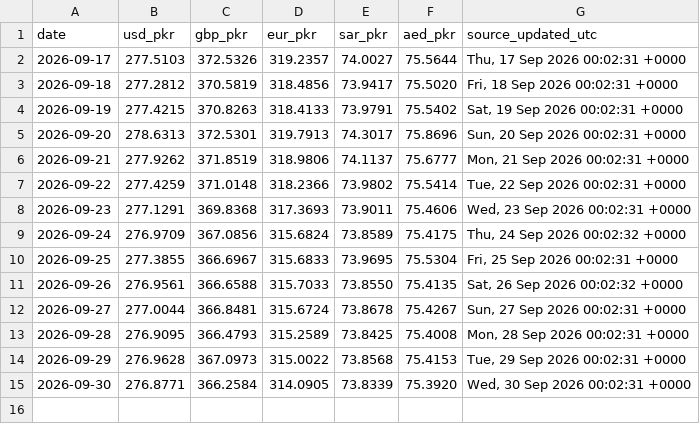
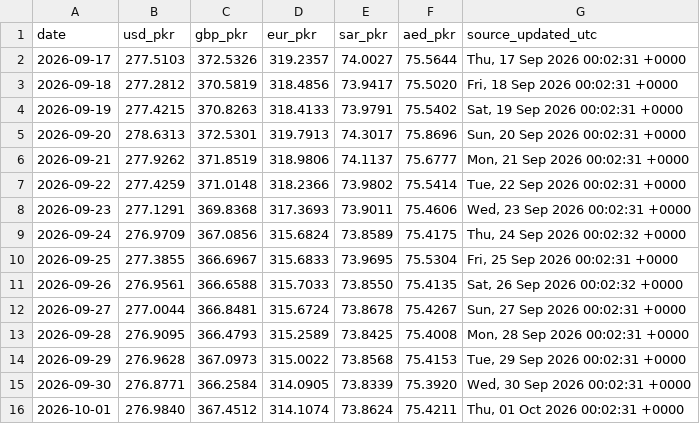
Before and after one commit to galiraza/github-actions-demo, a CSV file: data/rates.csv, drawn as a sheet.

```diff
--- a/data/rates.csv
+++ b/data/rates.csv
@@ -15 +15,2 @@ date,usd_pkr,gbp_pkr,eur_pkr,sar_pkr,aed_pkr,source_updated_utc
 2026-09-30,276.8771,366.2584,314.0905,73.8339,75.3920,"Wed, 30 Sep 2026 00:02:31 +0000"
+2026-10-01,276.9840,367.4512,314.1074,73.8624,75.4211,"Thu, 01 Oct 2026 00:02:31 +0000"
```
